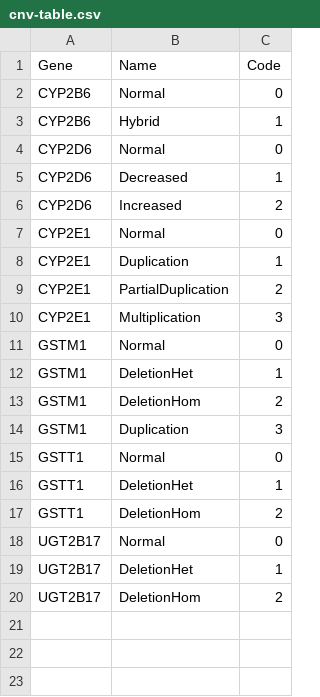
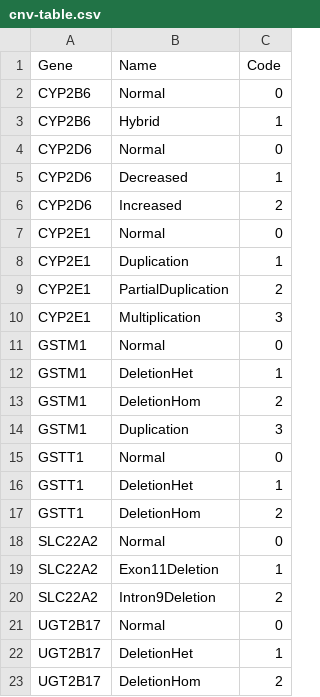
Before and after one commit to sbslee/pypgx, a CSV file: pypgx/api/data/cnv-table.csv, drawn as a sheet.

```diff
--- a/pypgx/api/data/cnv-table.csv
+++ b/pypgx/api/data/cnv-table.csv
@@ -17,2 +17,5 @@ GSTT1,DeletionHet,1
 GSTT1,DeletionHom,2
+SLC22A2,Normal,0
+SLC22A2,Exon11Deletion,1
+SLC22A2,Intron9Deletion,2
 UGT2B17,Normal,0
```
Also changed, not shown: cnv-data/cnv-calls.csv, 9 other files.
